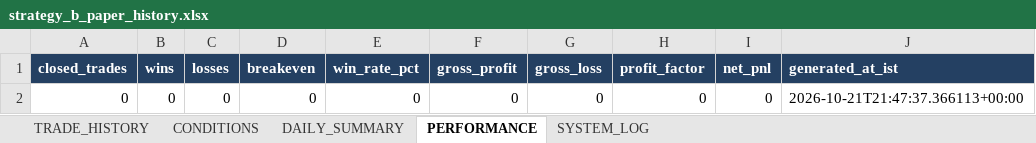
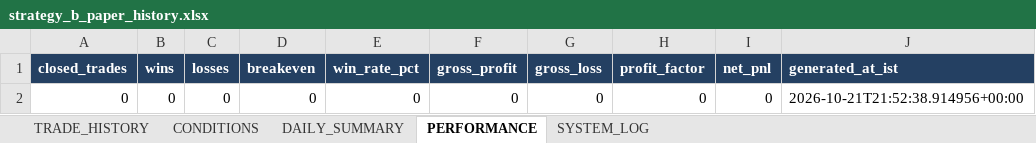
Before and after one commit to arvindpca/NIFTY-POC24-SMC5M, an Excel workbook: data/strategy_b_paper_history.xlsx, sheet PERFORMANCE, drawn as a sheet; values as stored, in another font and other column widths than the file's, no borders; the diff names each change by its address in the sheet, - before the commit and + after, or states it on an @@ line.

```diff
--- a/data/strategy_b_paper_history.xlsx (sheet PERFORMANCE)
+++ b/data/strategy_b_paper_history.xlsx (sheet PERFORMANCE)
-J2 (generated_at_ist): 2026-10-21T21:47:37.366113+00:00
+J2 (generated_at_ist): 2026-10-21T21:52:38.914956+00:00
```
